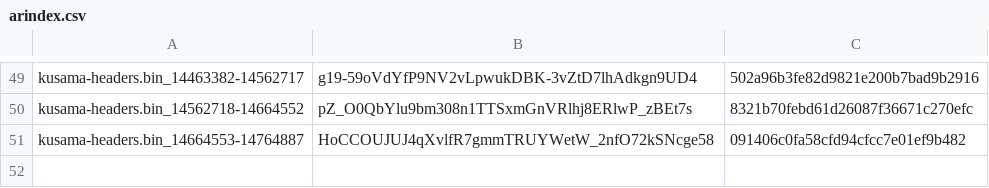
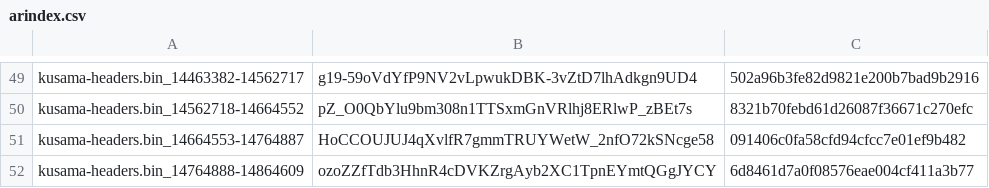
Before and after one commit to Phala-Network/solo-mining-scripts, a CSV file: arindex.csv, drawn as a sheet; only a part is shown, gaps mark what is left out; the diff names each change by its address in the sheet, - before the commit and + after, or states it on an @@ line.

Commit message:
Update arindex.csv

```diff
--- a/arindex.csv
+++ b/arindex.csv
+row 52: kusama-headers.bin_14764888-14864609 | ozoZZfTdb3HhnR4cDVKZrgAyb2XC1TpnEYmtQGgJYCY | 6d8461d7a0f08576eae004cf411a3b77
```
